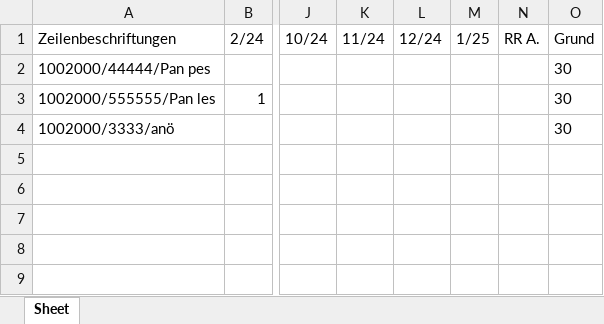
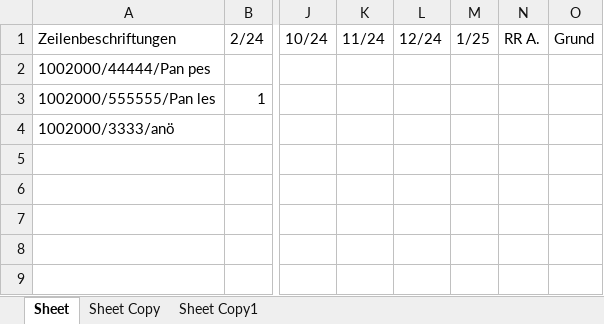
Before and after one commit to MartinaBoskova/projectmaturitainf, an Excel workbook: Qualität_01_25.xlsx, sheet Sheet, drawn as a sheet; only a part is shown, gaps mark what is left out; values as stored, in another font and other column widths than the file's, no borders; the diff names each change by its address in the sheet, - before the commit and + after, or states it on an @@ line.

```diff
--- a/Qualität_01_25.xlsx (sheet Sheet)
+++ b/Qualität_01_25.xlsx (sheet Sheet)
+sheet tab: Sheet Copy
+sheet tab: Sheet Copy1
-O2:O4 (Grund): 30
+O2:O4 (Grund): (empty)
```
Also changed, not shown: 2 other files.
